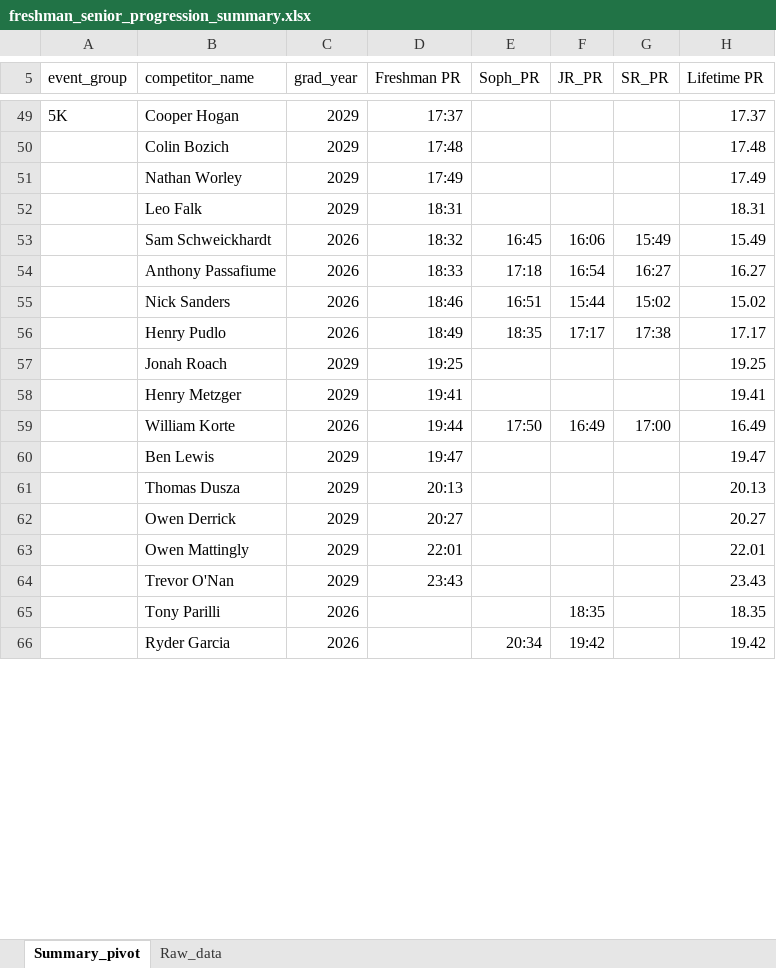
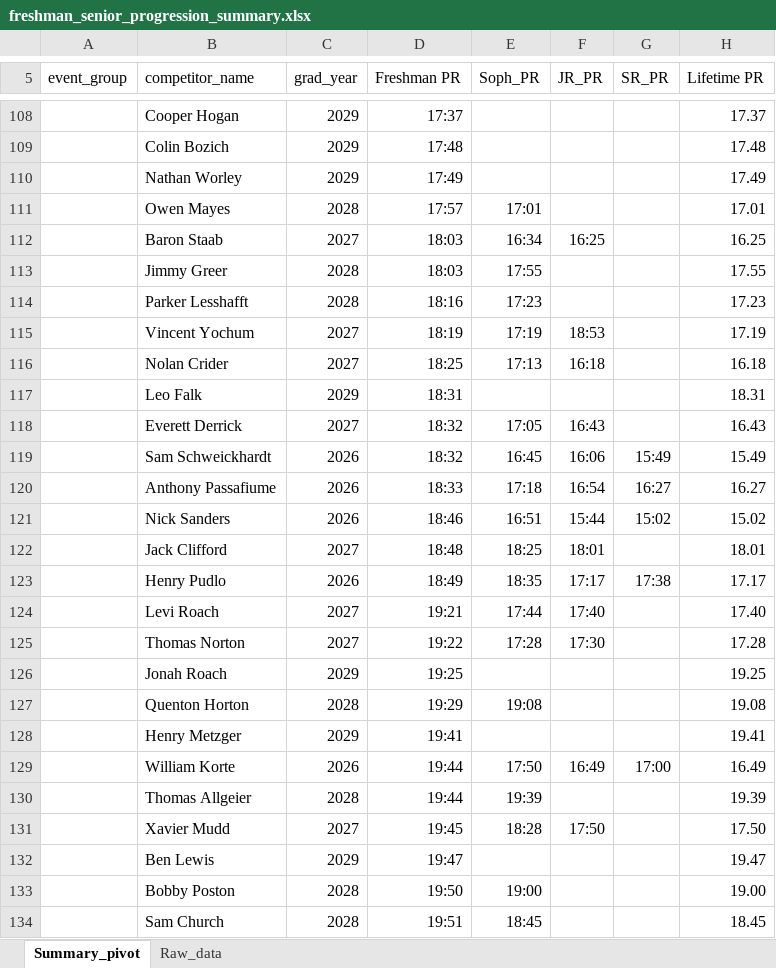
Before and after one commit to muttsanders/stx-track-reports, an Excel workbook: progression_validation/freshman_senior_progression_summary.xlsx, sheet Summary_pivot, drawn as a sheet; only a part is shown, gaps mark what is left out; the shorter side is filled out with more unchanged rows; values as stored, in another font and other column widths than the file's, no borders; conditional formats not drawn; addresses are those after the commit; the diff covers the shown part only; the diff names each change by its address in the sheet, - before the commit and + after, or states it on an @@ line.

```diff
--- a/progression_validation/freshman_senior_progression_summary.xlsx (sheet Summary_pivot)
+++ b/progression_validation/freshman_senior_progression_summary.xlsx (sheet Summary_pivot)
-A108 (event_group): 5K
+A108 (event_group): (empty)
+row 111:  | Owen Mayes | 2028 | 17:57 | 17:01 |  |  | 17.01
+row 112:  | Baron Staab | 2027 | 18:03 | 16:34 | 16:25 |  | 16.25
+row 113:  | Jimmy Greer | 2028 | 18:03 | 17:55 |  |  | 17.55
+row 114:  | Parker Lesshafft | 2028 | 18:16 | 17:23 |  |  | 17.23
+row 115:  | Vincent Yochum | 2027 | 18:19 | 17:19 | 18:53 |  | 17.19
+row 116:  | Nolan Crider | 2027 | 18:25 | 17:13 | 16:18 |  | 16.18
+row 118:  | Everett Derrick | 2027 | 18:32 | 17:05 | 16:43 |  | 16.43
+row 122:  | Jack Clifford | 2027 | 18:48 | 18:25 | 18:01 |  | 18.01
+row 124:  | Levi Roach | 2027 | 19:21 | 17:44 | 17:40 |  | 17.40
+row 125:  | Thomas Norton | 2027 | 19:22 | 17:28 | 17:30 |  | 17.28
+row 127:  | Quenton Horton | 2028 | 19:29 | 19:08 |  |  | 19.08
+row 130:  | Thomas Allgeier | 2028 | 19:44 | 19:39 |  |  | 19.39
+row 131:  | Xavier Mudd | 2027 | 19:45 | 18:28 | 17:50 |  | 17.50
+row 133:  | Bobby Poston | 2028 | 19:50 | 19:00 |  |  | 19.00
+row 134:  | Sam Church | 2028 | 19:51 | 18:45 |  |  | 18.45
```
Also changed, not shown: 101 added rows, 3 moved rows and 7 edited cells elsewhere in this sheet, hidden cells, 7 other files.
